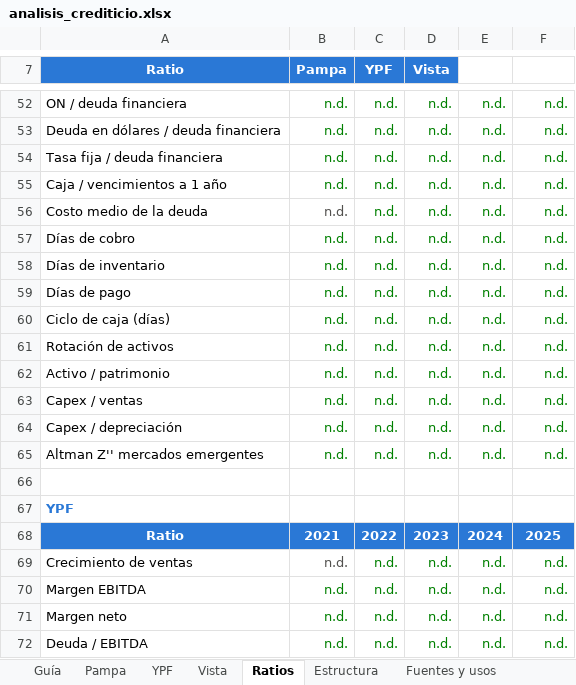
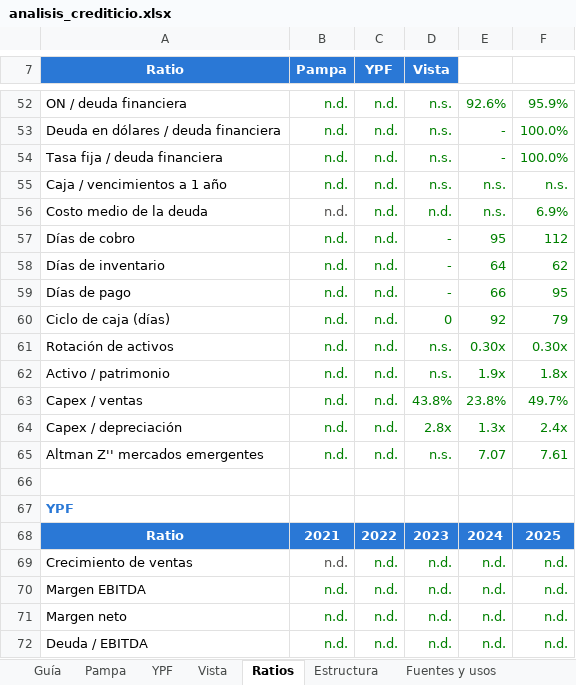
Before and after one commit to alvarez1lucas/analisis-crediticio, an Excel workbook: excel/analisis_crediticio.xlsx, sheet Ratios, drawn as a sheet; only a part is shown, gaps mark what is left out; values as stored, in another font and other column widths than the file's, no borders; charts and pictures not drawn; the diff covers the shown part only; the diff names each change by its address in the sheet, - before the commit and + after, or states it on an @@ line.

```diff
--- a/excel/analisis_crediticio.xlsx (sheet Ratios)
+++ b/excel/analisis_crediticio.xlsx (sheet Ratios)
-D52:D55 (Vista): n.d.
+D52:D55 (Vista): n.s.
-E52: n.d.
+E52: 92.6%
-F52: n.d.
+F52: 95.9%
-E53:E54: n.d.
+E53:E54: -
-F53:F54: n.d.
+F53:F54: 100.0%
-E55:E56: n.d.
+E55:E56: n.s.
-F55: n.d.
+F55: n.s.
-F56: n.d.
+F56: 6.9%
-D57:D59 (Vista): n.d.
+D57:D59 (Vista): -
-E57: n.d.
+E57: 95
-F57: n.d.
+F57: 112
-E58: n.d.
+E58: 64
-F58: n.d.
+F58: 62
-E59: n.d.
+E59: 66
-F59: n.d.
+F59: 95
-D60 (Vista): n.d.
+D60 (Vista): 0
-E60: n.d.
+E60: 92
-F60: n.d.
+F60: 79
-D61:D62 (Vista): n.d.
+D61:D62 (Vista): n.s.
-E61: n.d.
+E61: 0.30x
-F61: n.d.
+F61: 0.30x
-E62: n.d.
+E62: 1.9x
-F62: n.d.
+F62: 1.8x
-D63 (Vista): n.d.
+D63 (Vista): 43.8%
-E63: n.d.
+E63: 23.8%
-F63: n.d.
+F63: 49.7%
-D64 (Vista): n.d.
+D64 (Vista): 2.8x
-E64: n.d.
+E64: 1.3x
-F64: n.d.
+F64: 2.4x
-D65 (Vista): n.d.
+D65 (Vista): n.s.
-E65: n.d.
+E65: 7.07
-F65: n.d.
+F65: 7.61
```
Also changed, not shown: 66 edited cells elsewhere in this sheet, sheet Pampa, sheet Emisiones, sheet Créditos, sheet Estructura, sheet Fuentes y usos, sheet Vista, 2 more sheets, charts or pictures, 5 other files.
